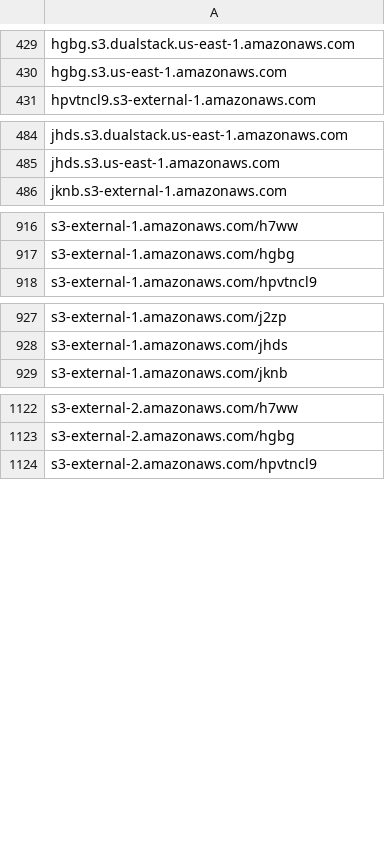
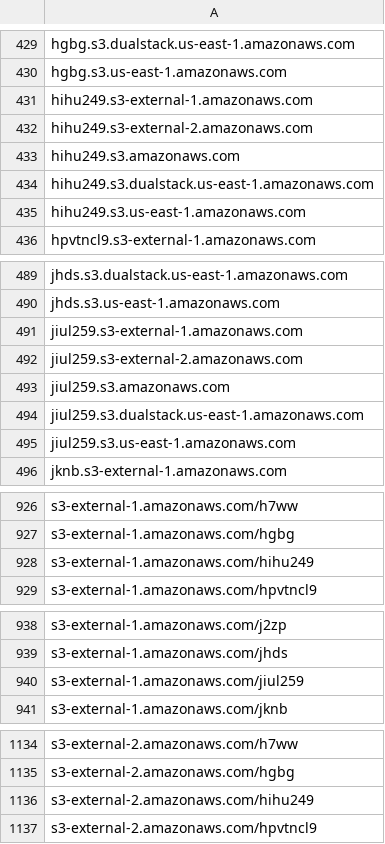
Before and after one commit to 1NobleCyber/ThreatFeed, a CSV file: S3_WebProxies/raw.csv, drawn as a sheet; only a part is shown, gaps mark what is left out; the diff covers the shown part only; the diff names each change by its address in the sheet, - before the commit and + after, or states it on an @@ line.

Commit message:
Add 20 new proxy domains to S3_WebProxies/raw.csv

```diff
--- a/S3_WebProxies/raw.csv
+++ b/S3_WebProxies/raw.csv
+row 431: hihu249.s3-external-1.amazonaws.com
+row 432: hihu249.s3-external-2.amazonaws.com
+row 433: hihu249.s3.amazonaws.com
+row 434: hihu249.s3.dualstack.us-east-1.amazonaws.com
+row 435: hihu249.s3.us-east-1.amazonaws.com
+row 491: jiul259.s3-external-1.amazonaws.com
+row 492: jiul259.s3-external-2.amazonaws.com
+row 493: jiul259.s3.amazonaws.com
+row 494: jiul259.s3.dualstack.us-east-1.amazonaws.com
+row 495: jiul259.s3.us-east-1.amazonaws.com
+row 928: s3-external-1.amazonaws.com/hihu249
+row 940: s3-external-1.amazonaws.com/jiul259
+row 1136: s3-external-2.amazonaws.com/hihu249
```
Also changed, not shown: 7 added rows elsewhere in this file.
